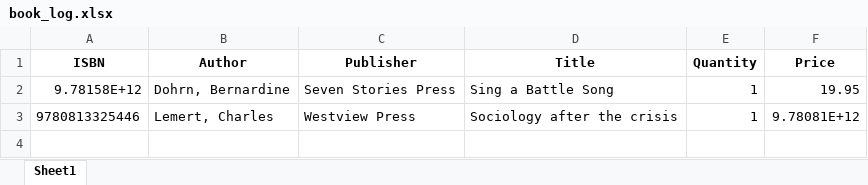
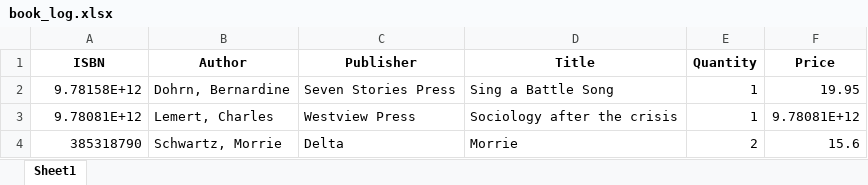
Before and after one commit to nichi97/GW_bookstore, an Excel workbook: book_log.xlsx, sheet Sheet1, drawn as a sheet; values as stored, in another font and other column widths than the file's, no borders; the diff names each change by its address in the sheet, - before the commit and + after, or states it on an @@ line.

```diff
--- a/book_log.xlsx (sheet Sheet1)
+++ b/book_log.xlsx (sheet Sheet1)
-A3 (ISBN): 9780813325446
+A3 (ISBN): 9.78081E+12
+row 4: 385318790 | Schwartz, Morrie | Delta | Morrie | 2 | 15.6
```
Also changed, not shown: 8 other files.
